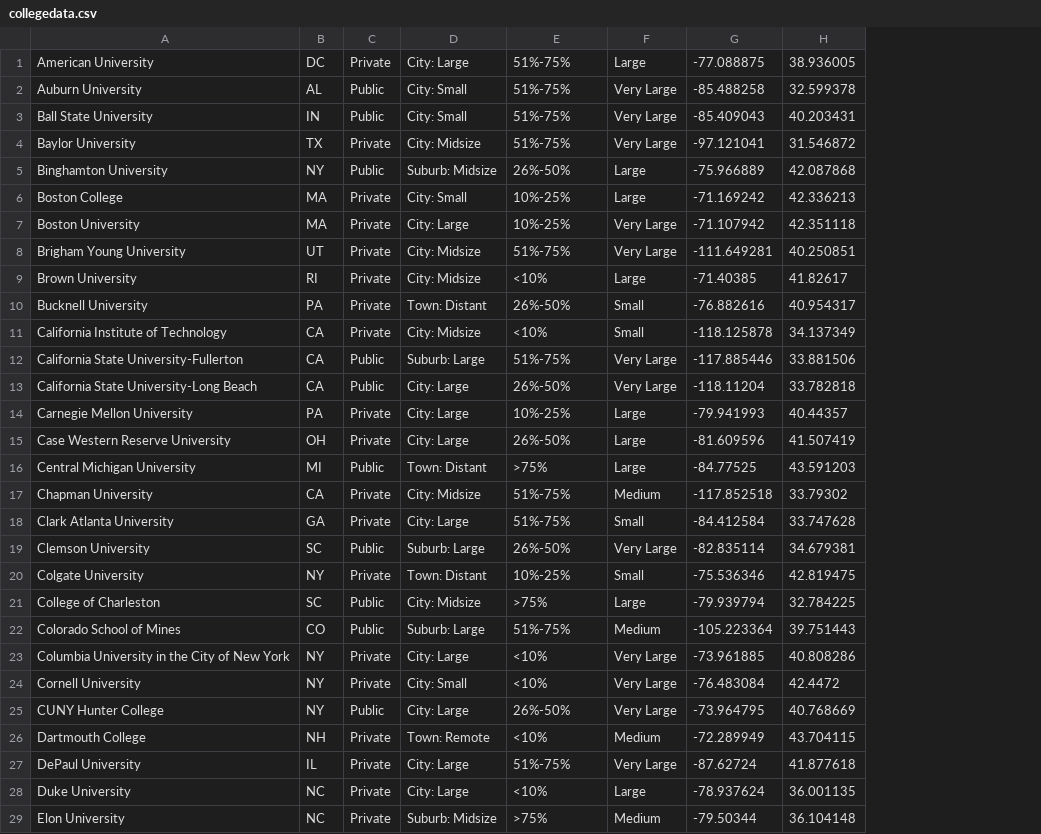
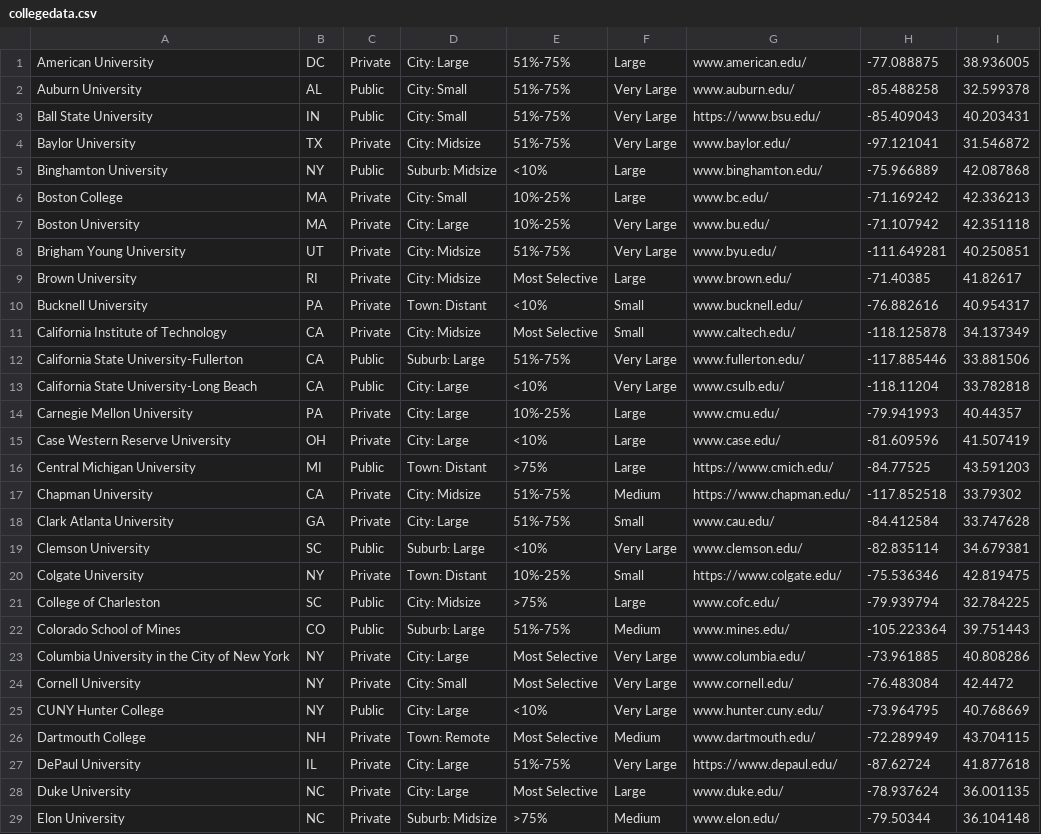
Before and after one commit to WHCompSci/WHCompSci.github.io, a CSV file: schooldle/collegedata.csv, drawn as a sheet; only a part is shown; the diff covers the shown part only; the diff names each change by its address in the sheet, - before the commit and + after, or states it on an @@ line.

```diff
--- a/schooldle/collegedata.csv
+++ b/schooldle/collegedata.csv
+column G, rows 1-29: www.american.edu/ | www.auburn.edu/ | https://www.bsu.edu/ | www.baylor.edu/ | www.binghamton.edu/ | www.bc.edu/ | www.bu.edu/ | www.byu.edu/ | www.brown.edu/ | www.bucknell.edu/ | www.caltech.edu/ | www.fullerton.edu/ | www.csulb.edu/ | www.cmu.edu/ | www.case.edu/ | https://www.cmich.edu/ | https://www.chapman.edu/ | www.cau.edu/ | www.clemson.edu/ | https://www.colgate.edu/ | www.cofc.edu/ | www.mines.edu/ | www.columbia.edu/ | www.cornell.edu/ | www.hunter.cuny.edu/ | www.dartmouth.edu/ | https://www.depaul.edu/ | www.duke.edu/ | www.elon.edu/
-E5: 26%-50%
+E5: <10%
-E9: <10%
+E9: Most Selective
-E10: 26%-50%
+E10: <10%
-E11: <10%
+E11: Most Selective
-E13: 26%-50%
+E13: <10%
-E15: 26%-50%
+E15: <10%
-E19: 26%-50%
+E19: <10%
-E23:E24: <10%
+E23:E24: Most Selective
-E25: 26%-50%
+E25: <10%
-E26: <10%
+E26: Most Selective
-E28: <10%
+E28: Most Selective
```
Also changed, not shown: 36 edited cells elsewhere in this file, 3 other files.
